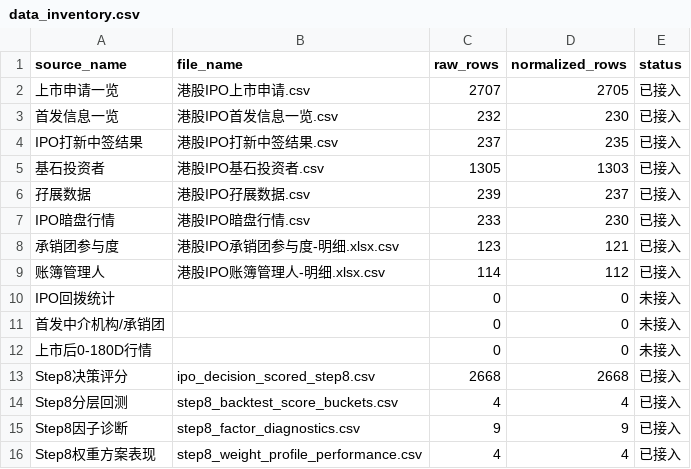
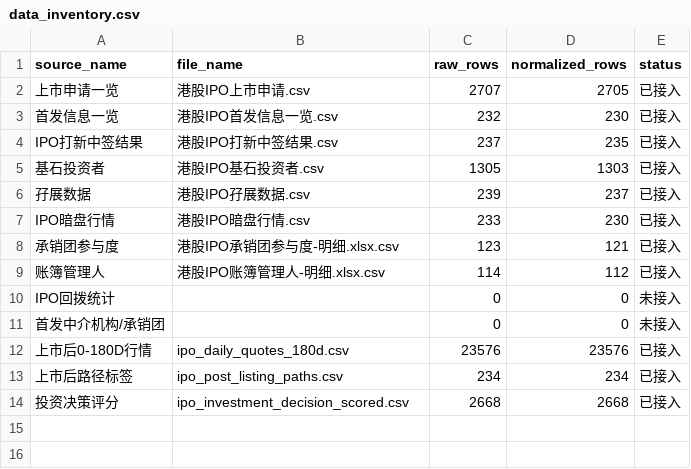
Before and after one commit to Buran1207/H-IPO-MODEL, a CSV file: deploy_data/data_inventory.csv, drawn as a sheet.

```diff
--- a/deploy_data/data_inventory.csv
+++ b/deploy_data/data_inventory.csv
@@ -11,6 +11,4 @@ IPO回拨统计,,0,0,未接入
 首发中介机构/承销团,,0,0,未接入
-上市后0-180D行情,,0,0,未接入
-Step8决策评分,ipo_decision_scored_step8.csv,2668,2668,已接入
-Step8分层回测,step8_backtest_score_buckets.csv,4,4,已接入
-Step8因子诊断,step8_factor_diagnostics.csv,9,9,已接入
-Step8权重方案表现,step8_weight_profile_performance.csv,4,4,已接入
+上市后0-180D行情,ipo_daily_quotes_180d.csv,23576,23576,已接入
+上市后路径标签,ipo_post_listing_paths.csv,234,234,已接入
+投资决策评分,ipo_investment_decision_scored.csv,2668,2668,已接入
```
Also changed, not shown: 7 other files.
